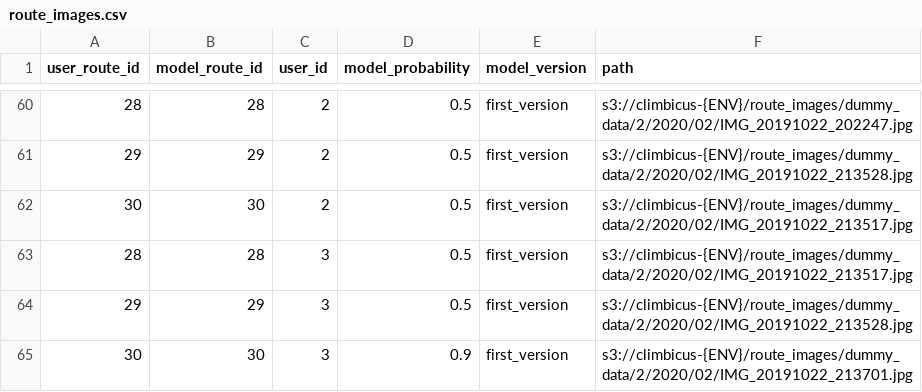
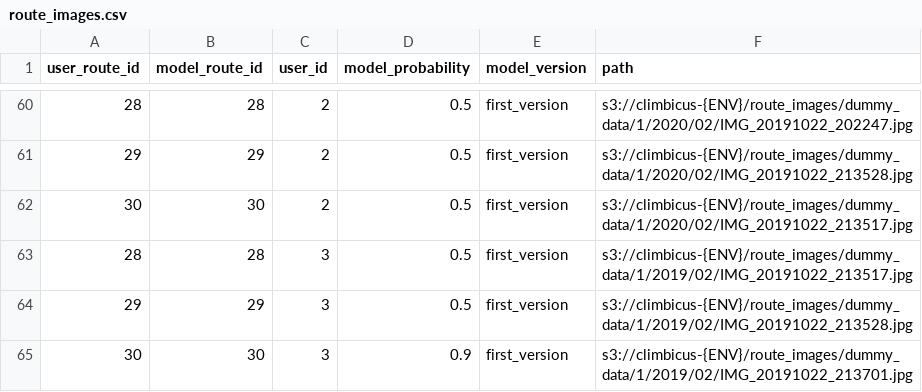
Before and after one commit to andrius-sil/climbicus, a CSV file: server/resources/route_images.csv, drawn as a sheet; only a part is shown, gaps mark what is left out; the diff covers the shown part only.

```diff
--- a/server/resources/route_images.csv
+++ b/server/resources/route_images.csv
@@ -60,6 +60,6 @@ user_route_id,model_route_id,user_id,model_probability,model_version,path
-28,28,2,0.5,first_version,s3://climbicus-{ENV}/route_images/dummy_data/2/2020/02/IMG_20191022_202247.jpg
-29,29,2,0.5,first_version,s3://climbicus-{ENV}/route_images/dummy_data/2/2020/02/IMG_20191022_213528.jpg
-30,30,2,0.5,first_version,s3://climbicus-{ENV}/route_images/dummy_data/2/2020/02/IMG_20191022_213517.jpg
-28,28,3,0.5,first_version,s3://climbicus-{ENV}/route_images/dummy_data/2/2020/02/IMG_20191022_213517.jpg
-29,29,3,0.5,first_version,s3://climbicus-{ENV}/route_images/dummy_data/2/2020/02/IMG_20191022_213528.jpg
-30,30,3,0.9,first_version,s3://climbicus-{ENV}/route_images/dummy_data/2/2020/02/IMG_20191022_213701.jpg
+28,28,2,0.5,first_version,s3://climbicus-{ENV}/route_images/dummy_data/1/2020/02/IMG_20191022_202247.jpg
+29,29,2,0.5,first_version,s3://climbicus-{ENV}/route_images/dummy_data/1/2020/02/IMG_20191022_213528.jpg
+30,30,2,0.5,first_version,s3://climbicus-{ENV}/route_images/dummy_data/1/2020/02/IMG_20191022_213517.jpg
+28,28,3,0.5,first_version,s3://climbicus-{ENV}/route_images/dummy_data/1/2019/02/IMG_20191022_213517.jpg
+29,29,3,0.5,first_version,s3://climbicus-{ENV}/route_images/dummy_data/1/2019/02/IMG_20191022_213528.jpg
+30,30,3,0.9,first_version,s3://climbicus-{ENV}/route_images/dummy_data/1/2019/02/IMG_20191022_213701.jpg
```
Also changed, not shown: 31 edited cells elsewhere in this file.
